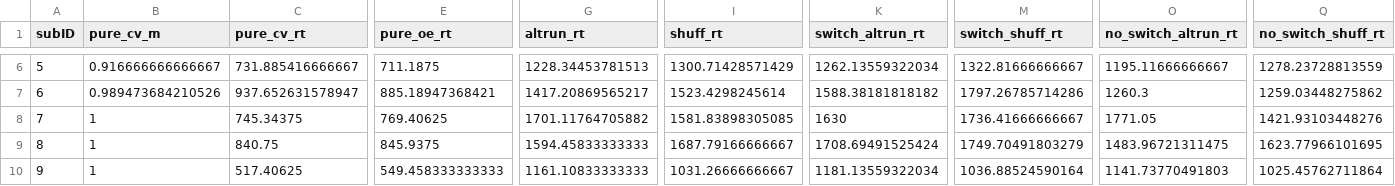
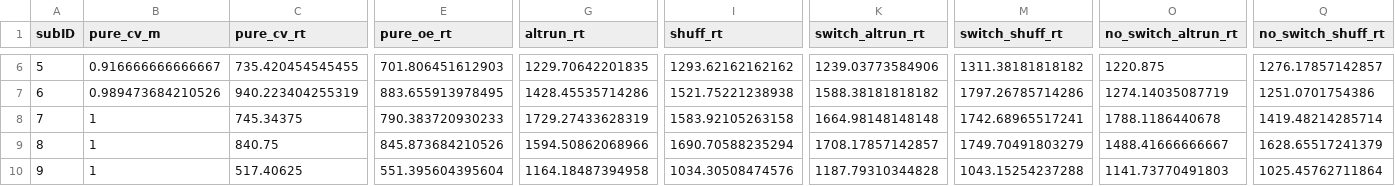
Before and after one commit to npm27/Spring-2019-Projects, a CSV file: CVOE/1 Analysis/CVOE_Means.csv, drawn as a sheet; only a part is shown, gaps mark what is left out; the diff covers the shown part only; the diff names each change by its address in the sheet, - before the commit and + after, or states it on an @@ line.

```diff
--- a/CVOE/1 Analysis/CVOE_Means.csv
+++ b/CVOE/1 Analysis/CVOE_Means.csv
-C6 (pure_cv_rt): 731.885416666667
+C6 (pure_cv_rt): 735.420454545455
-E6 (pure_oe_rt): 711.1875
+E6 (pure_oe_rt): 701.806451612903
-G6 (altrun_rt): 1228.34453781513
+G6 (altrun_rt): 1229.70642201835
-I6 (shuff_rt): 1300.71428571429
+I6 (shuff_rt): 1293.62162162162
-K6 (switch_altrun_rt): 1262.13559322034
+K6 (switch_altrun_rt): 1239.03773584906
-M6 (switch_shuff_rt): 1322.81666666667
+M6 (switch_shuff_rt): 1311.38181818182
-O6 (no_switch_altrun_rt): 1195.11666666667
+O6 (no_switch_altrun_rt): 1220.875
-Q6 (no_switch_shuff_rt): 1278.23728813559
+Q6 (no_switch_shuff_rt): 1276.17857142857
-C7 (pure_cv_rt): 937.652631578947
+C7 (pure_cv_rt): 940.223404255319
-E7 (pure_oe_rt): 885.18947368421
+E7 (pure_oe_rt): 883.655913978495
-G7 (altrun_rt): 1417.20869565217
+G7 (altrun_rt): 1428.45535714286
-I7 (shuff_rt): 1523.4298245614
+I7 (shuff_rt): 1521.75221238938
-O7 (no_switch_altrun_rt): 1260.3
+O7 (no_switch_altrun_rt): 1274.14035087719
-Q7 (no_switch_shuff_rt): 1259.03448275862
+Q7 (no_switch_shuff_rt): 1251.0701754386
-E8 (pure_oe_rt): 769.40625
+E8 (pure_oe_rt): 790.383720930233
-G8 (altrun_rt): 1701.11764705882
+G8 (altrun_rt): 1729.27433628319
-I8 (shuff_rt): 1581.83898305085
+I8 (shuff_rt): 1583.92105263158
-K8 (switch_altrun_rt): 1630
+K8 (switch_altrun_rt): 1664.98148148148
-M8 (switch_shuff_rt): 1736.41666666667
+M8 (switch_shuff_rt): 1742.68965517241
-O8 (no_switch_altrun_rt): 1771.05
+O8 (no_switch_altrun_rt): 1788.1186440678
-Q8 (no_switch_shuff_rt): 1421.93103448276
+Q8 (no_switch_shuff_rt): 1419.48214285714
-E9 (pure_oe_rt): 845.9375
+E9 (pure_oe_rt): 845.873684210526
-G9 (altrun_rt): 1594.45833333333
+G9 (altrun_rt): 1594.50862068966
-I9 (shuff_rt): 1687.79166666667
+I9 (shuff_rt): 1690.70588235294
-K9 (switch_altrun_rt): 1708.69491525424
+K9 (switch_altrun_rt): 1708.17857142857
-O9 (no_switch_altrun_rt): 1483.96721311475
+O9 (no_switch_altrun_rt): 1488.41666666667
-Q9 (no_switch_shuff_rt): 1623.77966101695
+Q9 (no_switch_shuff_rt): 1628.65517241379
-E10 (pure_oe_rt): 549.458333333333
+E10 (pure_oe_rt): 551.395604395604
-G10 (altrun_rt): 1161.10833333333
+G10 (altrun_rt): 1164.18487394958
-I10 (shuff_rt): 1031.26666666667
+I10 (shuff_rt): 1034.30508474576
-K10 (switch_altrun_rt): 1181.13559322034
+K10 (switch_altrun_rt): 1187.79310344828
-M10 (switch_shuff_rt): 1036.88524590164
+M10 (switch_shuff_rt): 1043.15254237288
```
Also changed, not shown: 55 edited cells elsewhere in this file, 2 other files.
